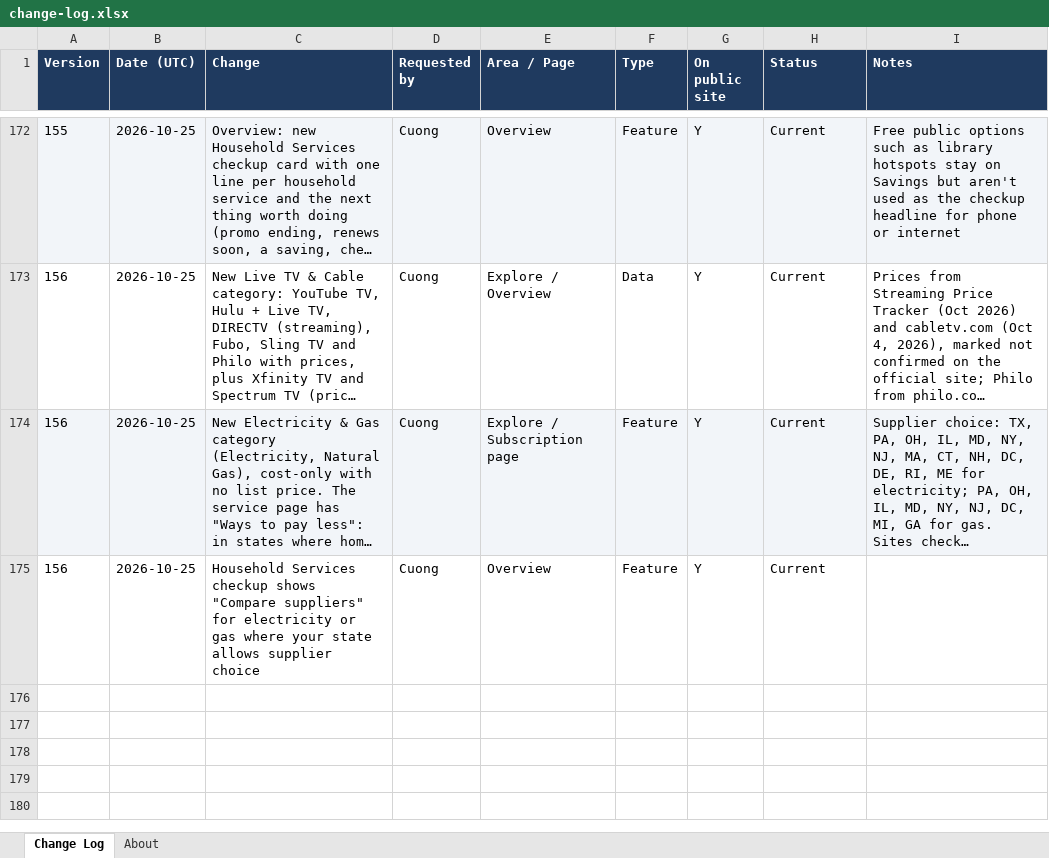
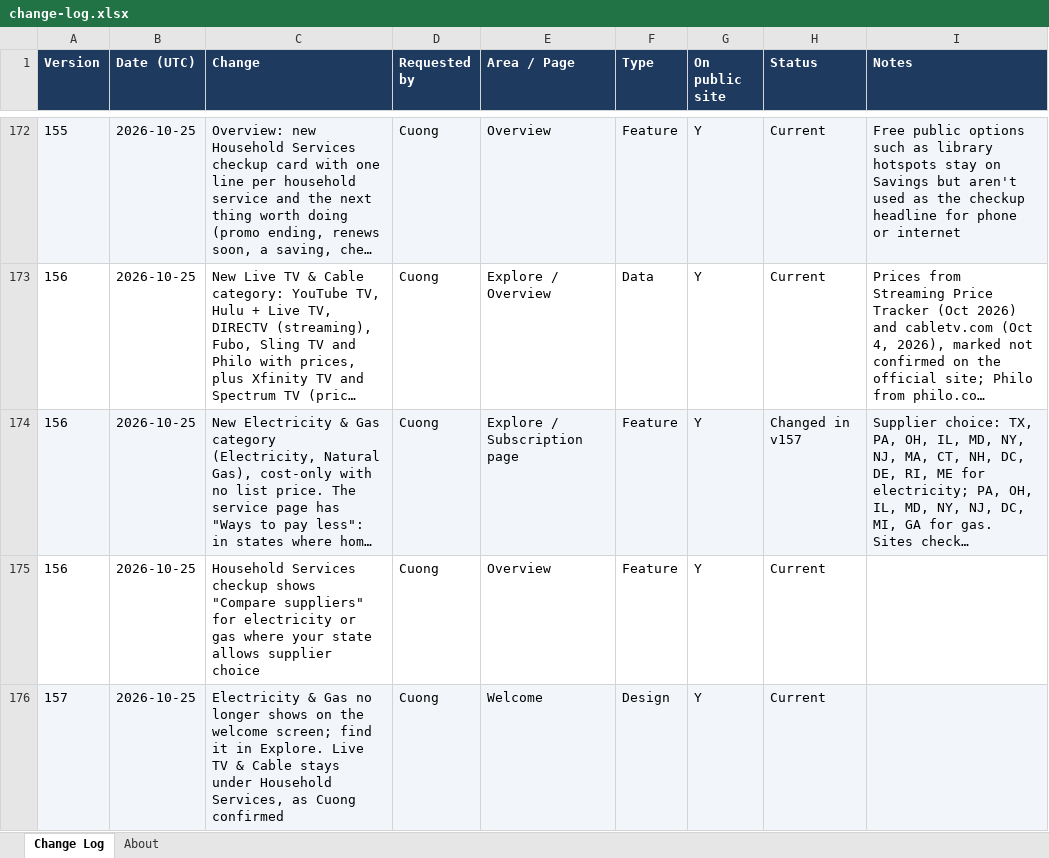
Before and after one commit to cquach1004/Subscription-keeper, an Excel workbook: changelog/change-log.xlsx, sheet Change Log, drawn as a sheet; only a part is shown, gaps mark what is left out; long unchanged cells end in …; values as stored, in another font and other column widths than the file's, no borders; the diff names each change by its address in the sheet, - before the commit and + after, or states it on an @@ line.

```diff
--- a/changelog/change-log.xlsx (sheet Change Log)
+++ b/changelog/change-log.xlsx (sheet Change Log)
-H174 (Status): Current
+H174 (Status): Changed in v157
+row 176: 157 | 2026-10-25 | Electricity & Gas no longer shows on the welcome screen; find it in Explore. Live TV & Cable stays under Household Services, as Cuong confirmed | Cuong | Welcome | Design | Y | Current
```
Also changed, not shown: 4 other files.
